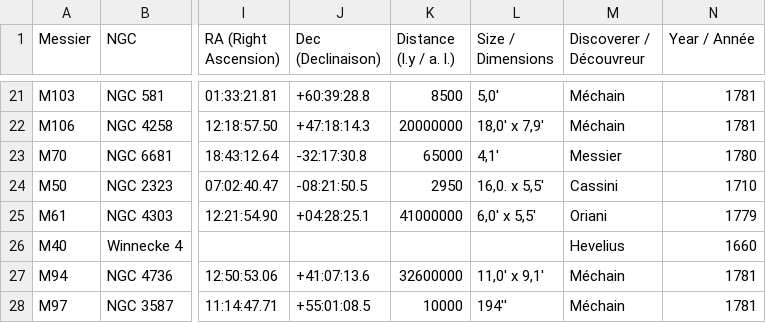
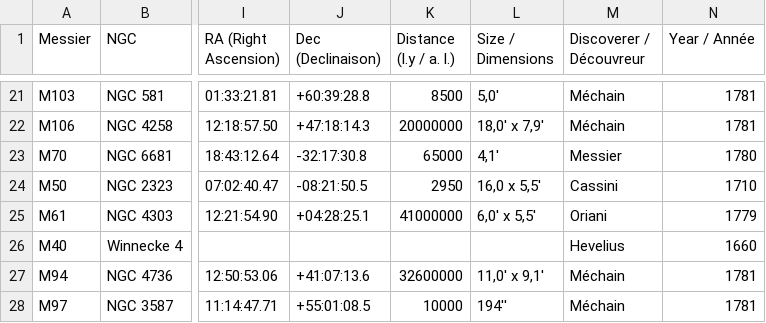
Before and after one commit to CDavisBelmont/messier, a CSV file: catalogue-de-messier.csv, drawn as a sheet; only a part is shown, gaps mark what is left out; the diff names each change by its address in the sheet, - before the commit and + after, or states it on an @@ line.

Commit message:
Update catalogue-de-messier.csv

```diff
--- a/catalogue-de-messier.csv
+++ b/catalogue-de-messier.csv
-L24 (Size / Dimensions): 16,0. x 5,5'
+L24 (Size / Dimensions): 16,0 x 5,5'
```
